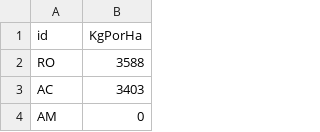
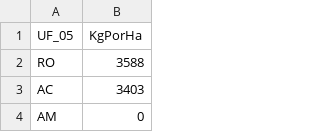
Before and after one commit to guilhermecadori/AgroData, a CSV file: dados_SojaDez2022_2.csv, drawn as a sheet; only a part is shown.

Commit message:
Update dados_SojaDez2022_2.csv

```diff
--- a/dados_SojaDez2022_2.csv
+++ b/dados_SojaDez2022_2.csv
@@ -1,2 +1,2 @@
-id,KgPorHa
+UF_05,KgPorHa
 RO,3588
```
